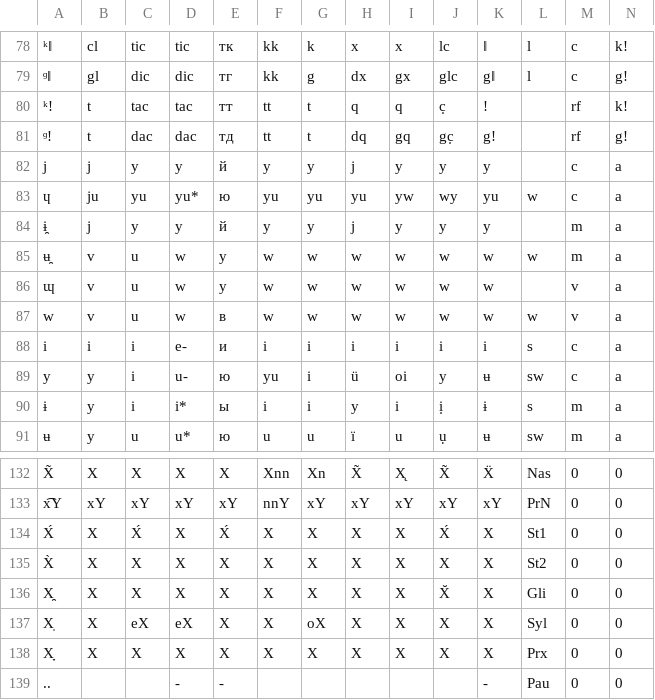
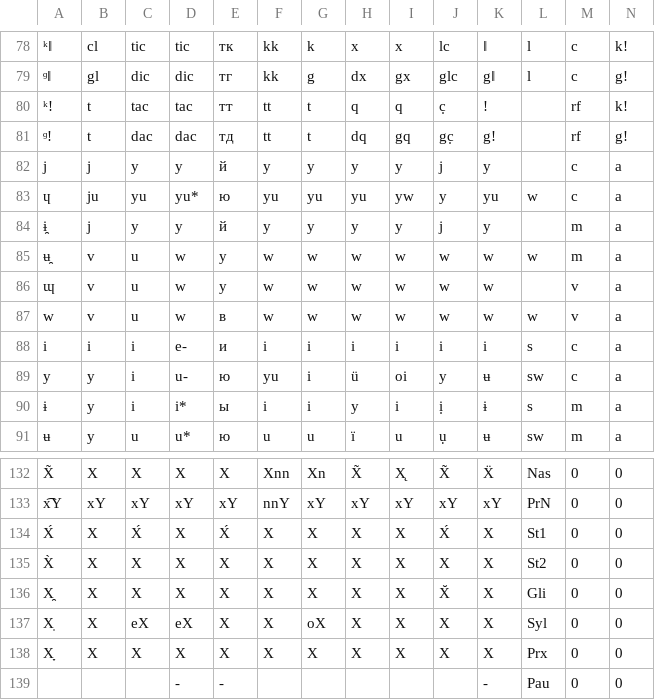
Before and after one commit to jkunimune/dunier, a TSV file: res/alphabet.tsv, drawn as a sheet; only a part is shown, gaps mark what is left out; the diff covers the shown part only; the diff names each change by its address in the sheet, - before the commit and + after, or states it on an @@ line.

```diff
--- a/res/alphabet.tsv
+++ b/res/alphabet.tsv
-H82: j
+H82: y
-J82: y
+J82: j
-J83: wy
+J83: y
-H84: j
+H84: y
-J84: y
+J84: j
-A139: ..
+A139: (empty)
```
Also changed, not shown: 22 edited cells elsewhere in this file, 2 other files.
